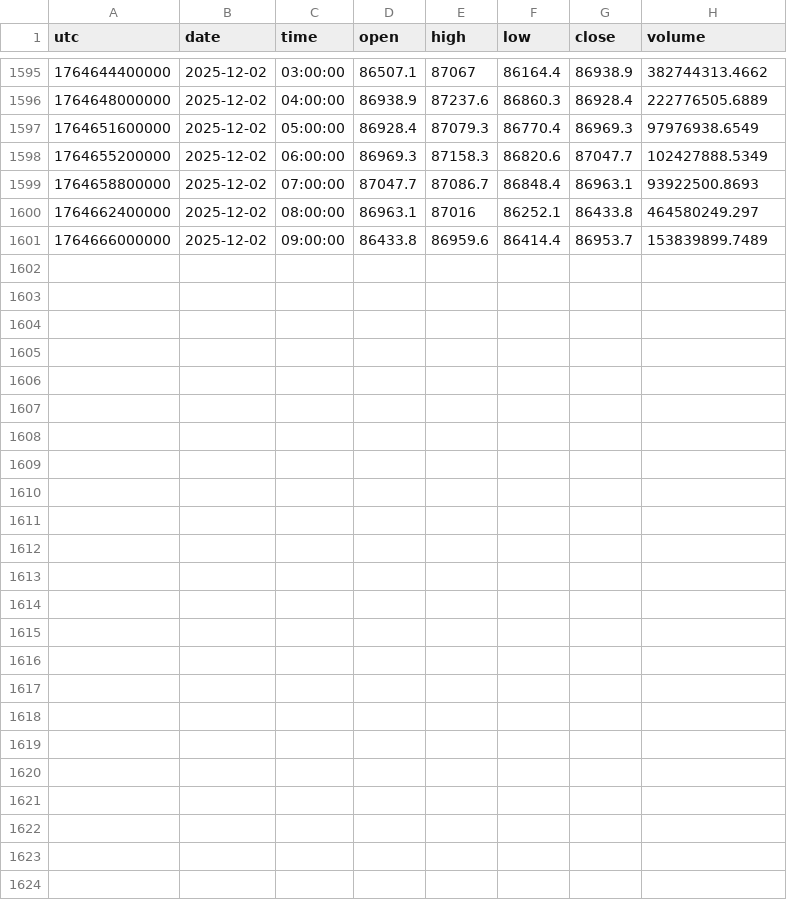
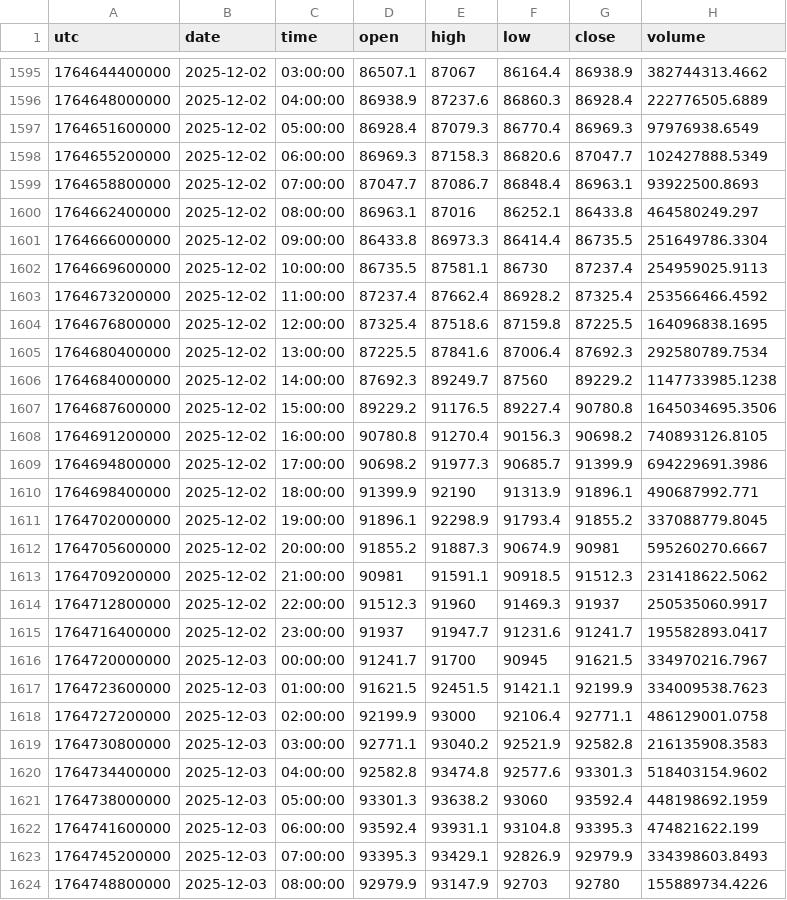
Before and after one commit to dynamicmemory/latent, a CSV file: data/BTCUSDT-60.csv, drawn as a sheet; only a part is shown, gaps mark what is left out.

```diff
--- a/data/BTCUSDT-60.csv
+++ b/data/BTCUSDT-60.csv
@@ -1600,2 +1600,25 @@ utc,date,time,open,high,low,close,volume
 1764662400000,2025-12-02,08:00:00,86963.1,87016,86252.1,86433.8,464580249.297
-1764666000000,2025-12-02,09:00:00,86433.8,86959.6,86414.4,86953.7,153839899.7489
+1764666000000,2025-12-02,09:00:00,86433.8,86973.3,86414.4,86735.5,251649786.3304
+1764669600000,2025-12-02,10:00:00,86735.5,87581.1,86730,87237.4,254959025.9113
+1764673200000,2025-12-02,11:00:00,87237.4,87662.4,86928.2,87325.4,253566466.4592
+1764676800000,2025-12-02,12:00:00,87325.4,87518.6,87159.8,87225.5,164096838.1695
+1764680400000,2025-12-02,13:00:00,87225.5,87841.6,87006.4,87692.3,292580789.7534
+1764684000000,2025-12-02,14:00:00,87692.3,89249.7,87560,89229.2,1147733985.1238
+1764687600000,2025-12-02,15:00:00,89229.2,91176.5,89227.4,90780.8,1645034695.3506
+1764691200000,2025-12-02,16:00:00,90780.8,91270.4,90156.3,90698.2,740893126.8105
+1764694800000,2025-12-02,17:00:00,90698.2,91977.3,90685.7,91399.9,694229691.3986
+1764698400000,2025-12-02,18:00:00,91399.9,92190,91313.9,91896.1,490687992.771
+1764702000000,2025-12-02,19:00:00,91896.1,92298.9,91793.4,91855.2,337088779.8045
+1764705600000,2025-12-02,20:00:00,91855.2,91887.3,90674.9,90981,595260270.6667
+1764709200000,2025-12-02,21:00:00,90981,91591.1,90918.5,91512.3,231418622.5062
+1764712800000,2025-12-02,22:00:00,91512.3,91960,91469.3,91937,250535060.9917
+1764716400000,2025-12-02,23:00:00,91937,91947.7,91231.6,91241.7,195582893.0417
+1764720000000,2025-12-03,00:00:00,91241.7,91700,90945,91621.5,334970216.7967
+1764723600000,2025-12-03,01:00:00,91621.5,92451.5,91421.1,92199.9,334009538.7623
+1764727200000,2025-12-03,02:00:00,92199.9,93000,92106.4,92771.1,486129001.0758
+1764730800000,2025-12-03,03:00:00,92771.1,93040.2,92521.9,92582.8,216135908.3583
+1764734400000,2025-12-03,04:00:00,92582.8,93474.8,92577.6,93301.3,518403154.9602
+1764738000000,2025-12-03,05:00:00,93301.3,93638.2,93060,93592.4,448198692.1959
+1764741600000,2025-12-03,06:00:00,93592.4,93931.1,93104.8,93395.3,474821622.199
+1764745200000,2025-12-03,07:00:00,93395.3,93429.1,92826.9,92979.9,334398603.8493
+1764748800000,2025-12-03,08:00:00,92979.9,93147.9,92703,92780,155889734.4226
```
Also changed, not shown: data/BTCUSDT-240.csv, data/BTCUSDT-D.csv, 8 other files.
